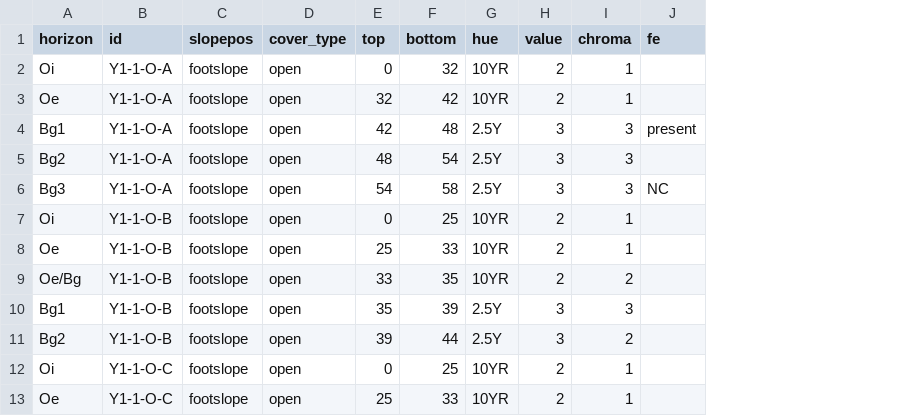
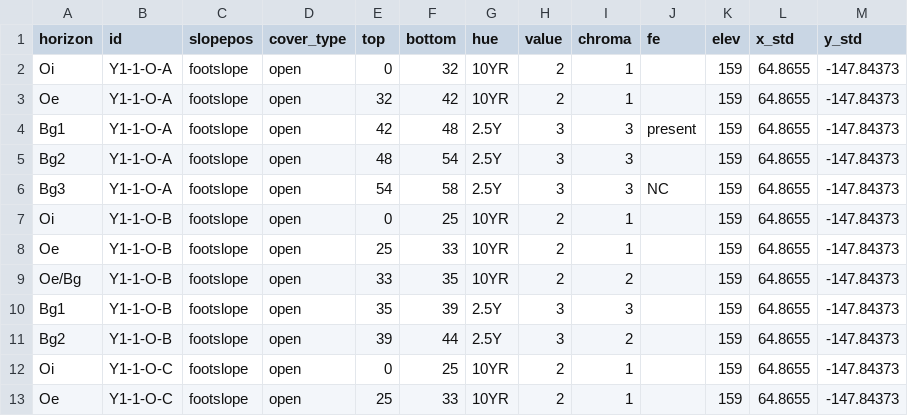
Before and after one commit to Erin-Rooney/Y1_fairbanks, a CSV file: processed/metadata_Y1_munsell.csv, drawn as a sheet; only a part is shown; the diff names each change by its address in the sheet, - before the commit and + after, or states it on an @@ line.

```diff
--- a/processed/metadata_Y1_munsell.csv
+++ b/processed/metadata_Y1_munsell.csv
+column K (elev), rows 2-13: all 159
+column L (x_std), rows 2-13: all 64.8655
+column M (y_std), rows 2-13: all -147.84373
```
Also changed, not shown: 12 other files.
